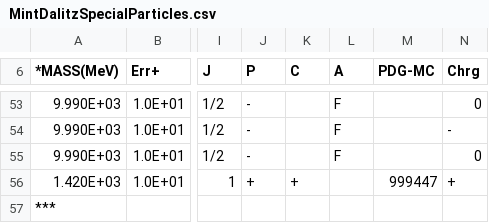
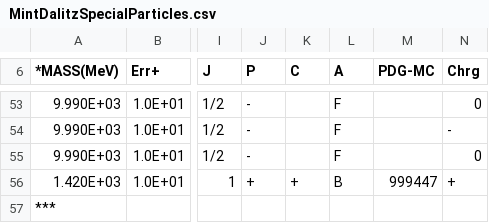
Before and after one commit to GooFit/AmpGen, a CSV file: options/MintDalitzSpecialParticles.csv, drawn as a sheet; only a part is shown, gaps mark what is left out; the diff names each change by its address in the sheet, - before the commit and + after, or states it on an @@ line.

Commit message:
fix quantum numbers of the a(1)(1420)

```diff
--- a/options/MintDalitzSpecialParticles.csv
+++ b/options/MintDalitzSpecialParticles.csv
-L56 (A): (empty)
+L56 (A): B
```
